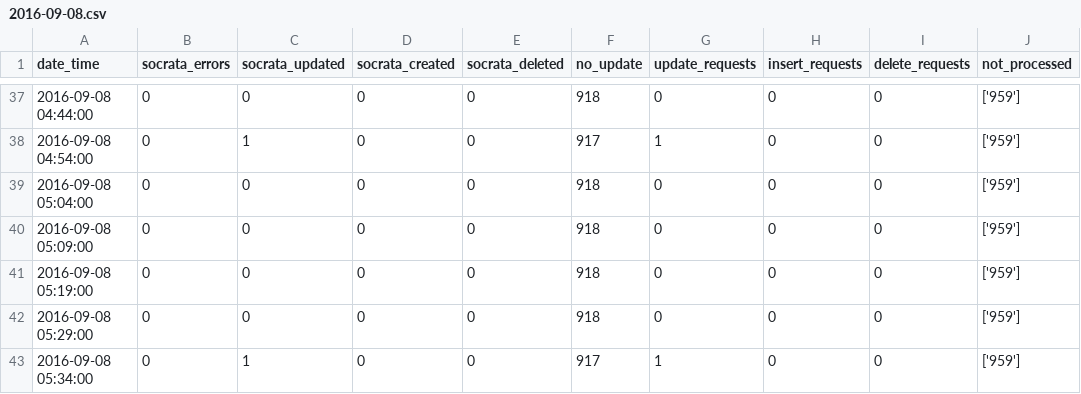
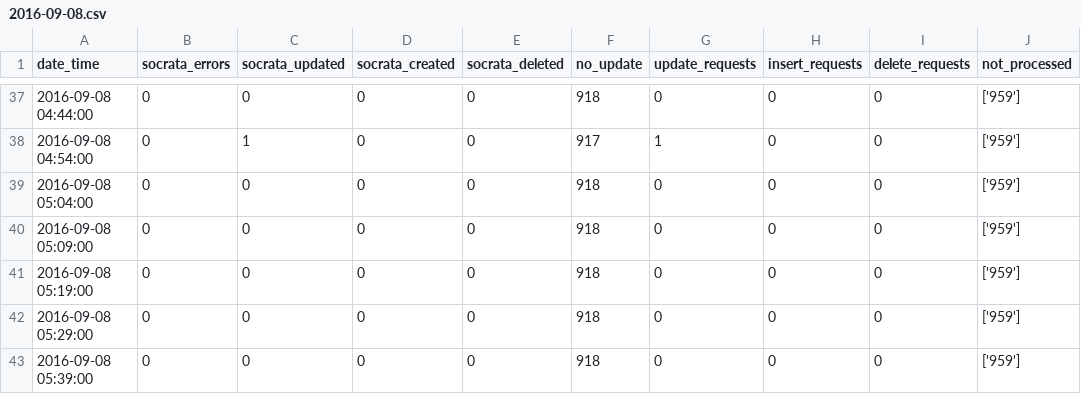
Before and after one commit to cityofaustin/atd-data-publishing, a CSV file: logs/signals-on-flash/2016-09-08.csv, drawn as a sheet; only a part is shown, gaps mark what is left out; the diff names each change by its address in the sheet, - before the commit and + after, or states it on an @@ line.

Commit message:
Automated commit 2016-09-08 05:39:02

```diff
--- a/logs/signals-on-flash/2016-09-08.csv
+++ b/logs/signals-on-flash/2016-09-08.csv
-A43 (date_time): 2016-09-08 05:34:00
+A43 (date_time): 2016-09-08 05:39:00
-C43 (socrata_updated): 1
+C43 (socrata_updated): 0
-F43 (no_update): 917
+F43 (no_update): 918
-G43 (update_requests): 1
+G43 (update_requests): 0
```
